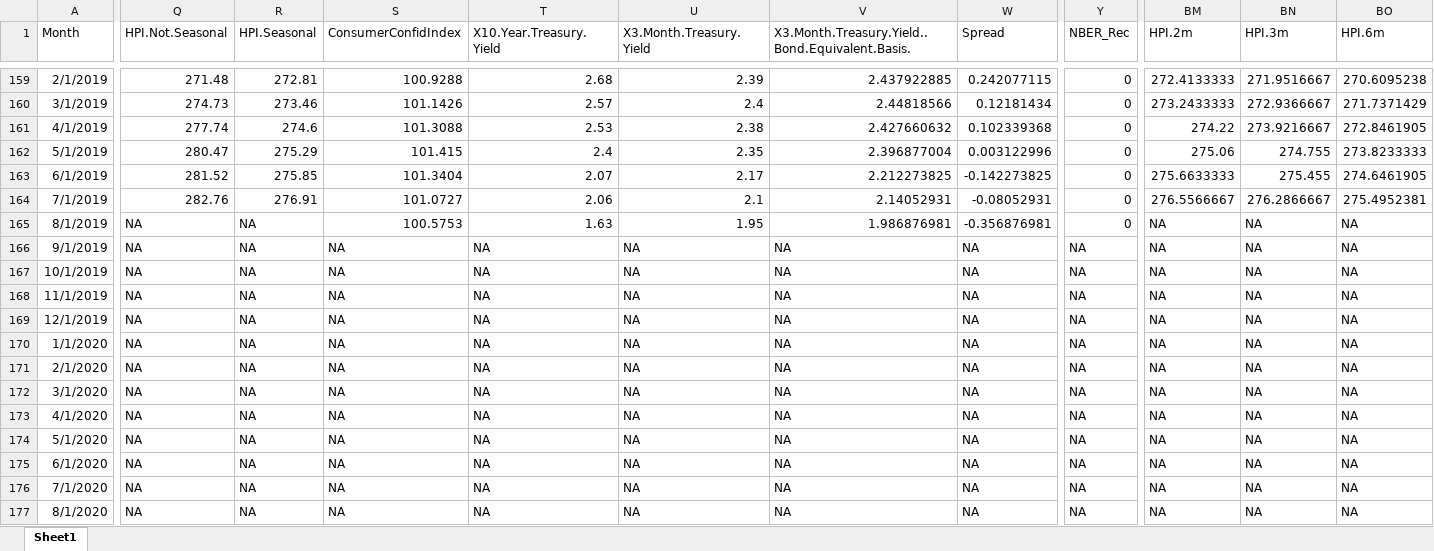
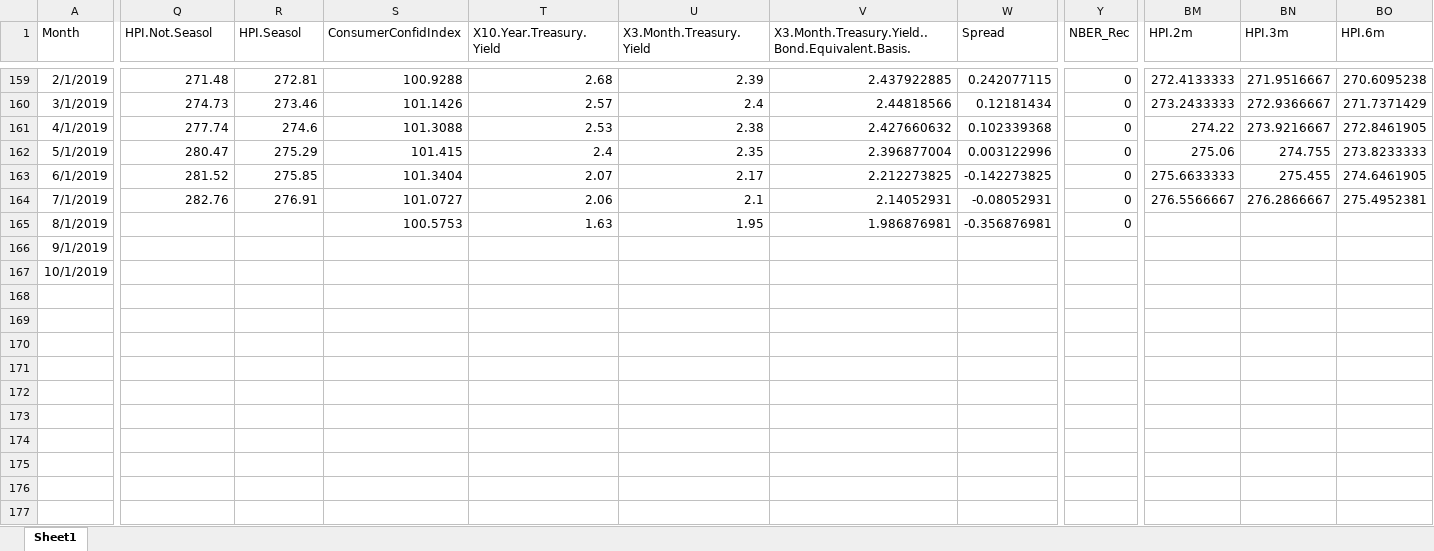
Before and after one commit to mamiller86/forecasting, an Excel workbook: econ_indicators_BLS.xlsx, sheet Sheet1, drawn as a sheet; only a part is shown, gaps mark what is left out; values as stored, in another font and other column widths than the file's, no borders; rows hold the shown columns only; the diff covers the shown part only; the diff names each change by its address in the sheet, - before the commit and + after, or states it on an @@ line.

```diff
--- a/econ_indicators_BLS.xlsx (sheet Sheet1)
+++ b/econ_indicators_BLS.xlsx (sheet Sheet1)
-Q1: HPI.Not.Seasonal
+Q1: HPI.Not.Seasol
-R1: HPI.Seasonal
+R1: HPI.Seasol
-Q165:Q167 (HPI.Not.Seasol): NA
+Q165:Q167 (HPI.Not.Seasol): (empty)
-R165:R167 (HPI.Seasol): NA
+R165:R167 (HPI.Seasol): (empty)
-BM165:BM167 (HPI.2m): NA
+BM165:BM167 (HPI.2m): (empty)
-BN165:BN167 (HPI.3m): NA
+BN165:BN167 (HPI.3m): (empty)
-BO165:BO167 (HPI.6m): NA
+BO165:BO167 (HPI.6m): (empty)
-S166:S167 (ConsumerConfidIndex): NA
+S166:S167 (ConsumerConfidIndex): (empty)
-T166:T167 (X10.Year.Treasury.Yield): NA
+T166:T167 (X10.Year.Treasury.Yield): (empty)
-U166:U167 (X3.Month.Treasury.Yield): NA
+U166:U167 (X3.Month.Treasury.Yield): (empty)
-V166:V167: NA
+V166:V167: (empty)
-W166:W167 (Spread): NA
+W166:W167 (Spread): (empty)
-Y166:Y167 (NBER_Rec): NA
+Y166:Y167 (NBER_Rec): (empty)
-row 168: 11/1/2019 | NA | NA | NA | NA | NA | NA | NA | NA | NA | NA | NA
-row 169: 12/1/2019 | NA | NA | NA | NA | NA | NA | NA | NA | NA | NA | NA
-row 170: 1/1/2020 | NA | NA | NA | NA | NA | NA | NA | NA | NA | NA | NA
-row 171: 2/1/2020 | NA | NA | NA | NA | NA | NA | NA | NA | NA | NA | NA
-row 172: 3/1/2020 | NA | NA | NA | NA | NA | NA | NA | NA | NA | NA | NA
-row 173: 4/1/2020 | NA | NA | NA | NA | NA | NA | NA | NA | NA | NA | NA
-row 174: 5/1/2020 | NA | NA | NA | NA | NA | NA | NA | NA | NA | NA | NA
-row 175: 6/1/2020 | NA | NA | NA | NA | NA | NA | NA | NA | NA | NA | NA
-row 176: 7/1/2020 | NA | NA | NA | NA | NA | NA | NA | NA | NA | NA | NA
-row 177: 8/1/2020 | NA | NA | NA | NA | NA | NA | NA | NA | NA | NA | NA
```
Also changed, not shown: 4 removed rows and 87 edited cells elsewhere in this sheet, 1 other file.
